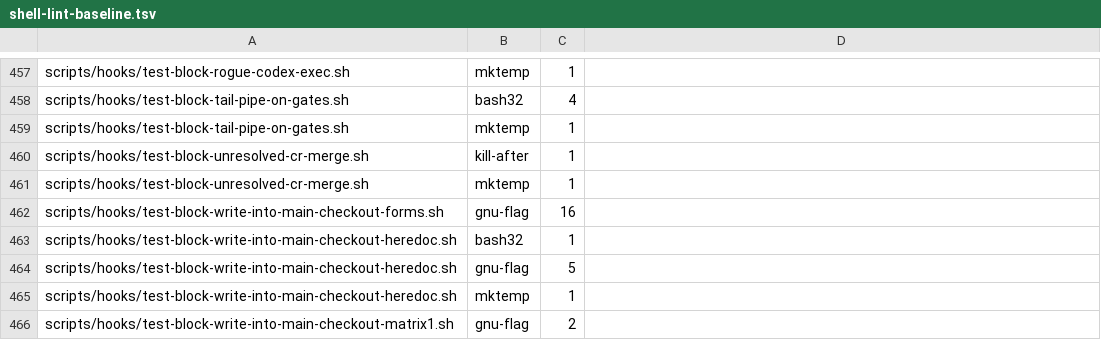
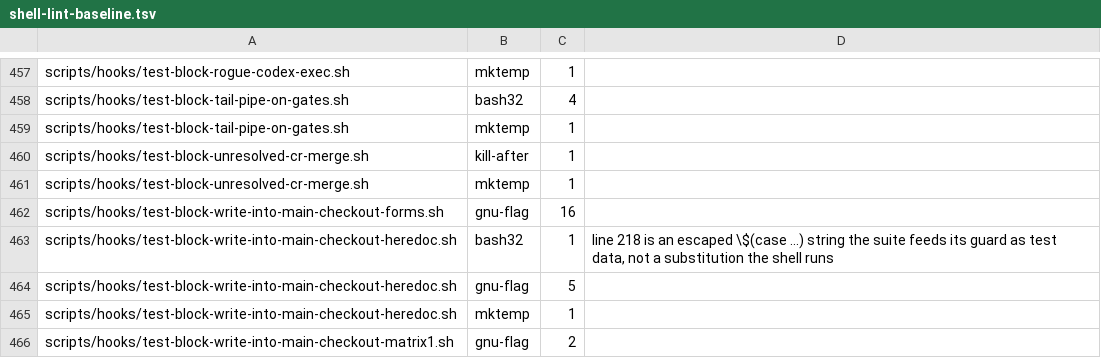
Before and after one commit to yotamleo-org/Himmel, a TSV file: scripts/lint/shell-lint-baseline.tsv, drawn as a sheet; only a part is shown, gaps mark what is left out.

```diff
--- a/scripts/lint/shell-lint-baseline.tsv
+++ b/scripts/lint/shell-lint-baseline.tsv
@@ -462,3 +462,3 @@ scripts/hooks/test-block-unresolved-cr-merge.sh	mktemp	1
 scripts/hooks/test-block-write-into-main-checkout-forms.sh	gnu-flag	16
-scripts/hooks/test-block-write-into-main-checkout-heredoc.sh	bash32	1
+scripts/hooks/test-block-write-into-main-checkout-heredoc.sh	bash32	1	line 218 is an escaped \$(case ...) string the suite feeds its guard as test data, not a substitution the shell runs
 scripts/hooks/test-block-write-into-main-checkout-heredoc.sh	gnu-flag	5
```
